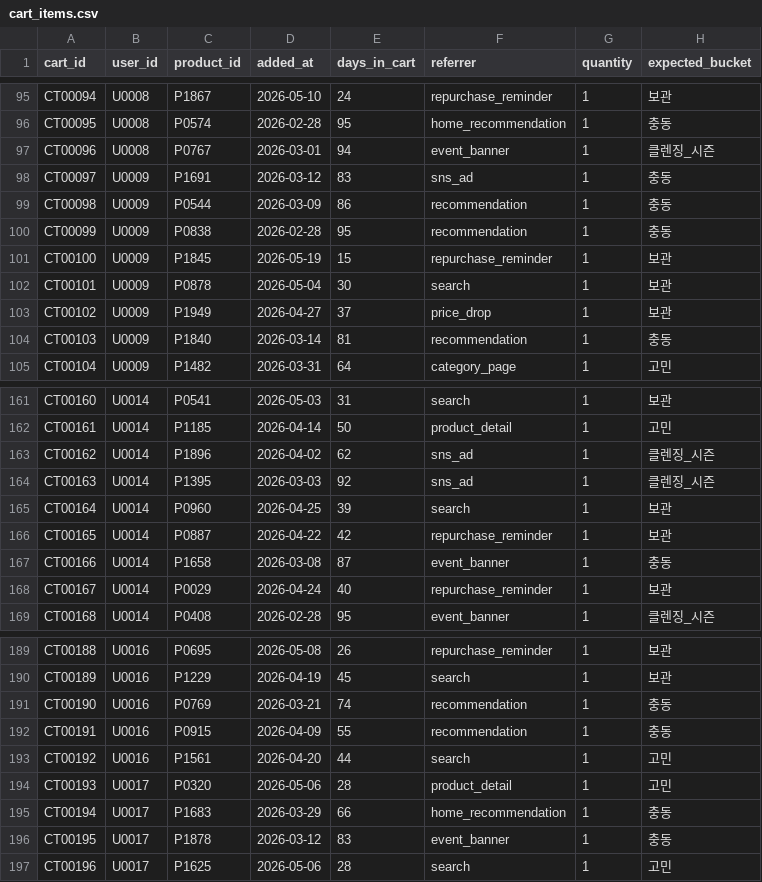
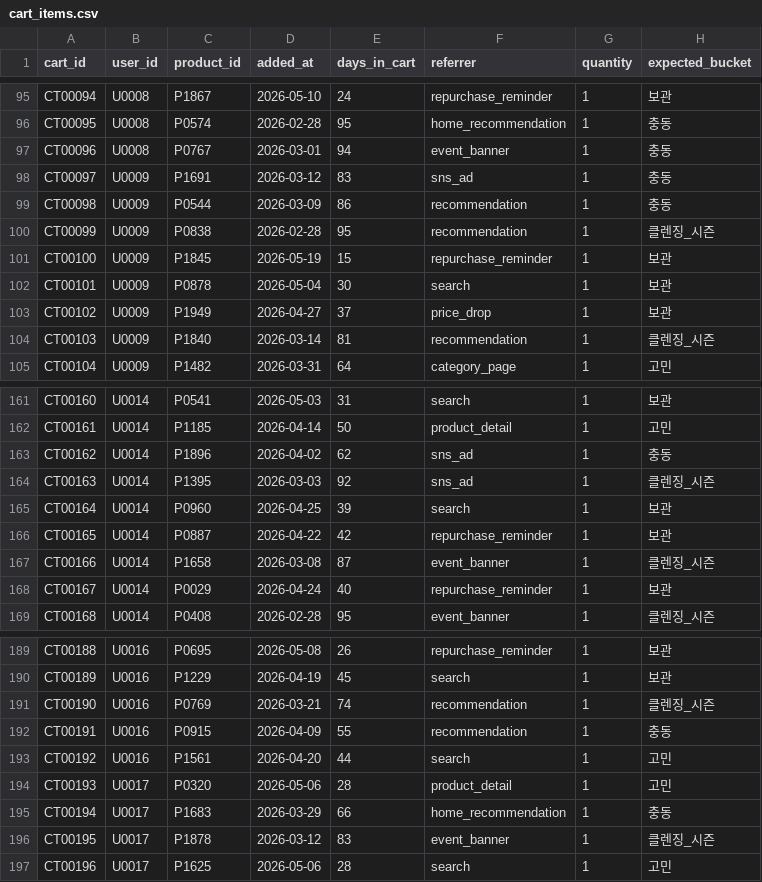
Before and after one commit to equipment0226/recommendation_olive_backend, a CSV file: data/cart_items.csv, drawn as a sheet; only a part is shown, gaps mark what is left out; the diff covers the shown part only.

```diff
--- a/data/cart_items.csv
+++ b/data/cart_items.csv
@@ -96,6 +96,6 @@ CT00094,U0008,P1867,2026-05-10,24,repurchase_reminder,1,보관
 CT00095,U0008,P0574,2026-02-28,95,home_recommendation,1,충동
-CT00096,U0008,P0767,2026-03-01,94,event_banner,1,클렌징_시즌
+CT00096,U0008,P0767,2026-03-01,94,event_banner,1,충동
 CT00097,U0009,P1691,2026-03-12,83,sns_ad,1,충동
 CT00098,U0009,P0544,2026-03-09,86,recommendation,1,충동
-CT00099,U0009,P0838,2026-02-28,95,recommendation,1,충동
+CT00099,U0009,P0838,2026-02-28,95,recommendation,1,클렌징_시즌
 CT00100,U0009,P1845,2026-05-19,15,repurchase_reminder,1,보관
@@ -103,3 +103,3 @@ CT00101,U0009,P0878,2026-05-04,30,search,1,보관
 CT00102,U0009,P1949,2026-04-27,37,price_drop,1,보관
-CT00103,U0009,P1840,2026-03-14,81,recommendation,1,충동
+CT00103,U0009,P1840,2026-03-14,81,recommendation,1,클렌징_시즌
 CT00104,U0009,P1482,2026-03-31,64,category_page,1,고민
@@ -162,3 +162,3 @@ CT00160,U0014,P0541,2026-05-03,31,search,1,보관
 CT00161,U0014,P1185,2026-04-14,50,product_detail,1,고민
-CT00162,U0014,P1896,2026-04-02,62,sns_ad,1,클렌징_시즌
+CT00162,U0014,P1896,2026-04-02,62,sns_ad,1,충동
 CT00163,U0014,P1395,2026-03-03,92,sns_ad,1,클렌징_시즌
@@ -166,3 +166,3 @@ CT00164,U0014,P0960,2026-04-25,39,search,1,보관
 CT00165,U0014,P0887,2026-04-22,42,repurchase_reminder,1,보관
-CT00166,U0014,P1658,2026-03-08,87,event_banner,1,충동
+CT00166,U0014,P1658,2026-03-08,87,event_banner,1,클렌징_시즌
 CT00167,U0014,P0029,2026-04-24,40,repurchase_reminder,1,보관
@@ -190,3 +190,3 @@ CT00188,U0016,P0695,2026-05-08,26,repurchase_reminder,1,보관
 CT00189,U0016,P1229,2026-04-19,45,search,1,보관
-CT00190,U0016,P0769,2026-03-21,74,recommendation,1,충동
+CT00190,U0016,P0769,2026-03-21,74,recommendation,1,클렌징_시즌
 CT00191,U0016,P0915,2026-04-09,55,recommendation,1,충동
@@ -195,3 +195,3 @@ CT00193,U0017,P0320,2026-05-06,28,product_detail,1,고민
 CT00194,U0017,P1683,2026-03-29,66,home_recommendation,1,충동
-CT00195,U0017,P1878,2026-03-12,83,event_banner,1,충동
+CT00195,U0017,P1878,2026-03-12,83,event_banner,1,클렌징_시즌
 CT00196,U0017,P1625,2026-05-06,28,search,1,고민
```
Also changed, not shown: 43 edited cells elsewhere in this file, 2 other files.
